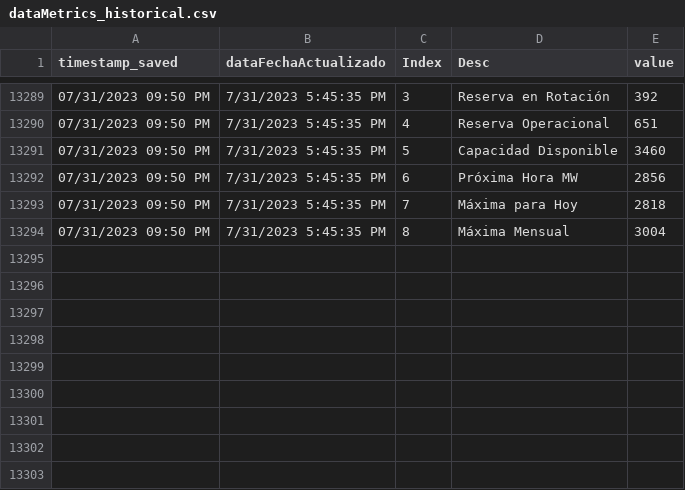
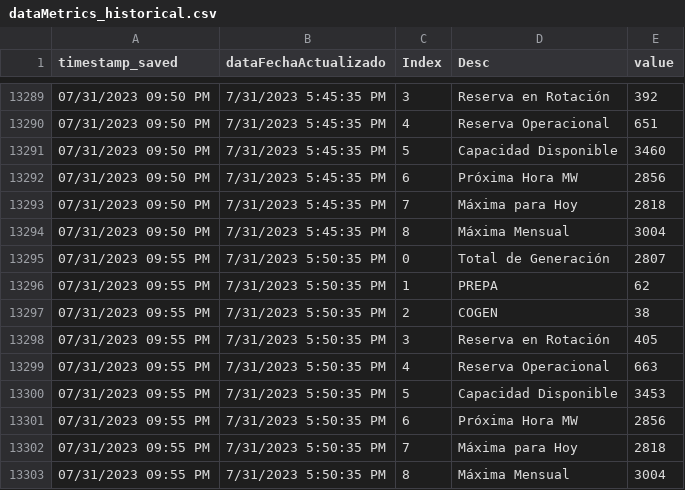
Before and after one commit to jzavala-gonzalez/scraping-luma, a CSV file: genera/historical/dataMetrics_historical.csv, drawn as a sheet; only a part is shown, gaps mark what is left out; the diff names each change by its address in the sheet, - before the commit and + after, or states it on an @@ line.

```diff
--- a/genera/historical/dataMetrics_historical.csv
+++ b/genera/historical/dataMetrics_historical.csv
+row 13295: 07/31/2023 09:55 PM | 7/31/2023 5:50:35 PM | 0 | Total de Generación | 2807
+row 13296: 07/31/2023 09:55 PM | 7/31/2023 5:50:35 PM | 1 | PREPA | 62
+row 13297: 07/31/2023 09:55 PM | 7/31/2023 5:50:35 PM | 2 | COGEN | 38
+row 13298: 07/31/2023 09:55 PM | 7/31/2023 5:50:35 PM | 3 | Reserva en Rotación | 405
+row 13299: 07/31/2023 09:55 PM | 7/31/2023 5:50:35 PM | 4 | Reserva Operacional | 663
+row 13300: 07/31/2023 09:55 PM | 7/31/2023 5:50:35 PM | 5 | Capacidad Disponible | 3453
+row 13301: 07/31/2023 09:55 PM | 7/31/2023 5:50:35 PM | 6 | Próxima Hora MW | 2856
+row 13302: 07/31/2023 09:55 PM | 7/31/2023 5:50:35 PM | 7 | Máxima para Hoy | 2818
+row 13303: 07/31/2023 09:55 PM | 7/31/2023 5:50:35 PM | 8 | Máxima Mensual | 3004
```
Also changed, not shown: genera/historical/dataByFuel_historical.csv, genera/historical/dataFuelCost_historical.csv, 5 other files.
